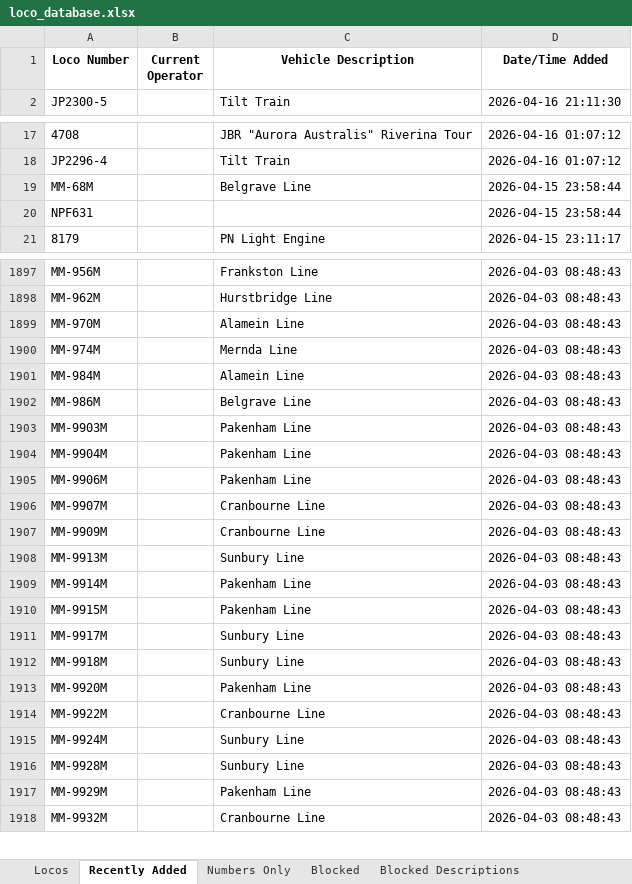
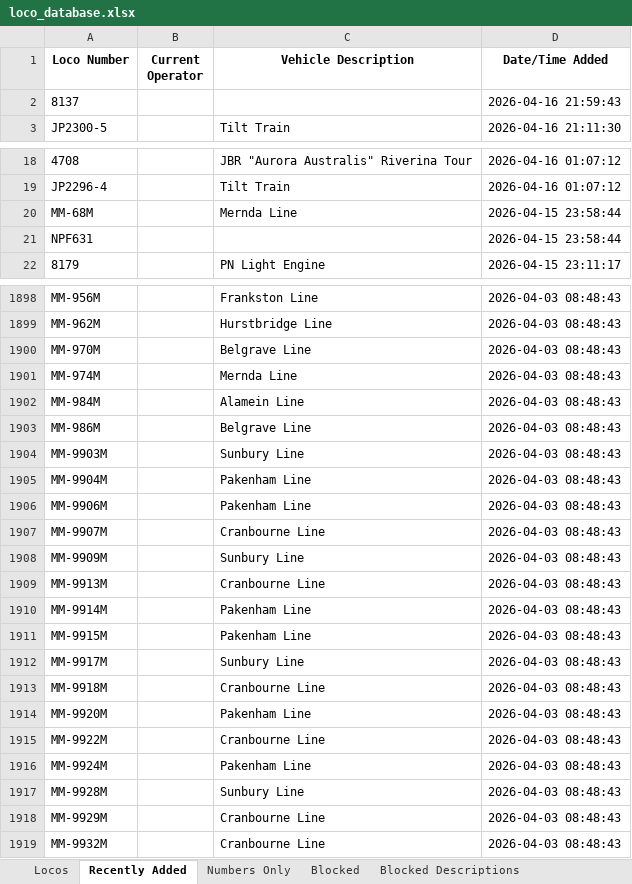
Before and after one commit to grahame21/railops-frontend, an Excel workbook: downloads/loco_database.xlsx, sheet Recently Added, drawn as a sheet; only a part is shown, gaps mark what is left out; values as stored, in another font and other column widths than the file's, no borders; addresses are those after the commit; the diff covers the shown part only; the diff names each change by its address in the sheet, - before the commit and + after, or states it on an @@ line.

```diff
--- a/downloads/loco_database.xlsx (sheet Recently Added)
+++ b/downloads/loco_database.xlsx (sheet Recently Added)
+row 2: 8137 |  |  | 2026-04-16 21:59:43
-C20 (Vehicle Description): Belgrave Line
+C20 (Vehicle Description): Mernda Line
-C1900 (Vehicle Description): Alamein Line
+C1900 (Vehicle Description): Belgrave Line
-C1904 (Vehicle Description): Pakenham Line
+C1904 (Vehicle Description): Sunbury Line
-C1908 (Vehicle Description): Cranbourne Line
+C1908 (Vehicle Description): Sunbury Line
-C1909 (Vehicle Description): Sunbury Line
+C1909 (Vehicle Description): Cranbourne Line
-C1913 (Vehicle Description): Sunbury Line
+C1913 (Vehicle Description): Cranbourne Line
-C1916 (Vehicle Description): Sunbury Line
+C1916 (Vehicle Description): Pakenham Line
-C1918 (Vehicle Description): Pakenham Line
+C1918 (Vehicle Description): Cranbourne Line
```
Also changed, not shown: 61 edited cells elsewhere in this sheet, sheet Numbers Only, sheet Locos, downloads/loco_numbers_only.xlsx, 3 other files.
